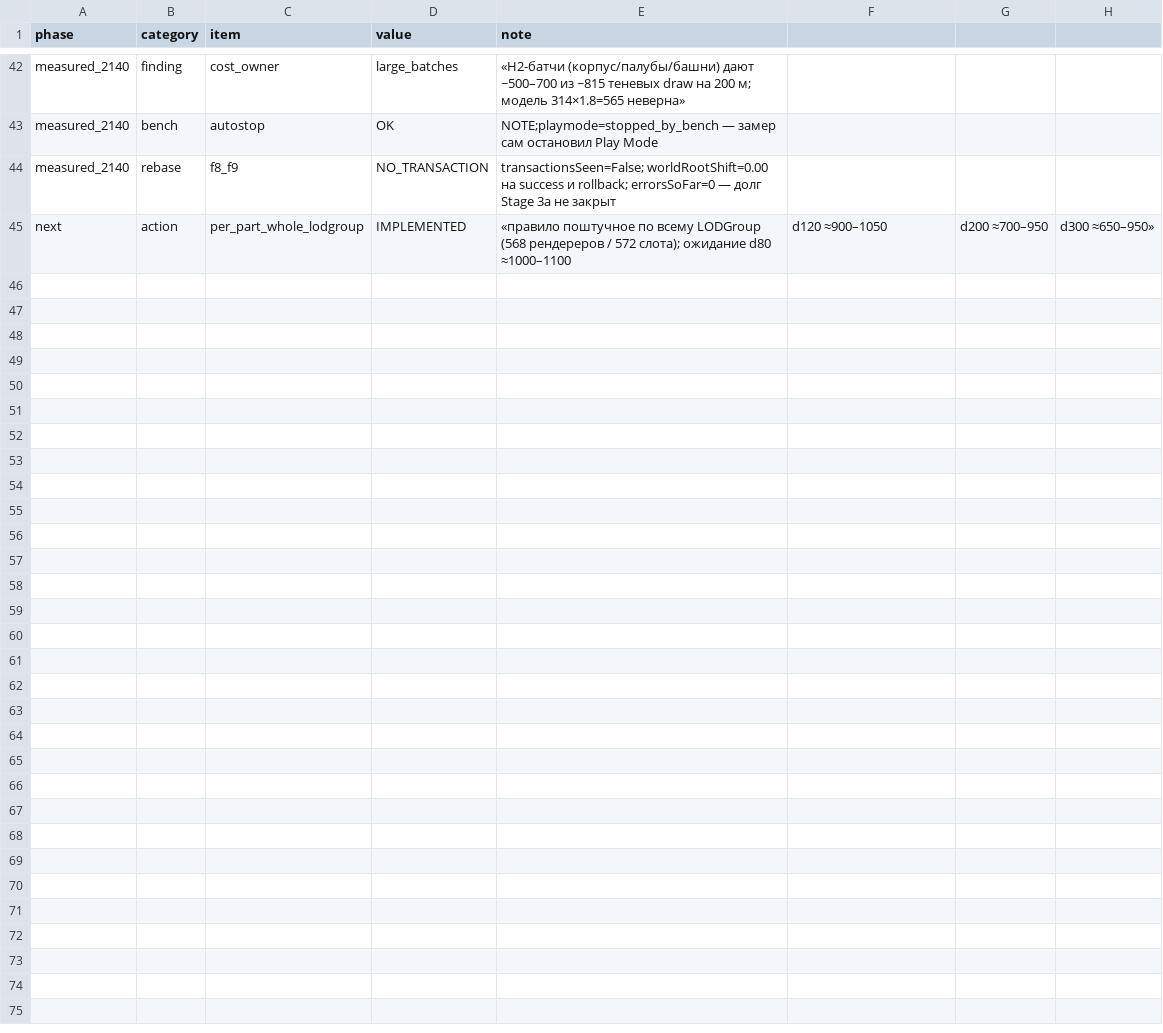
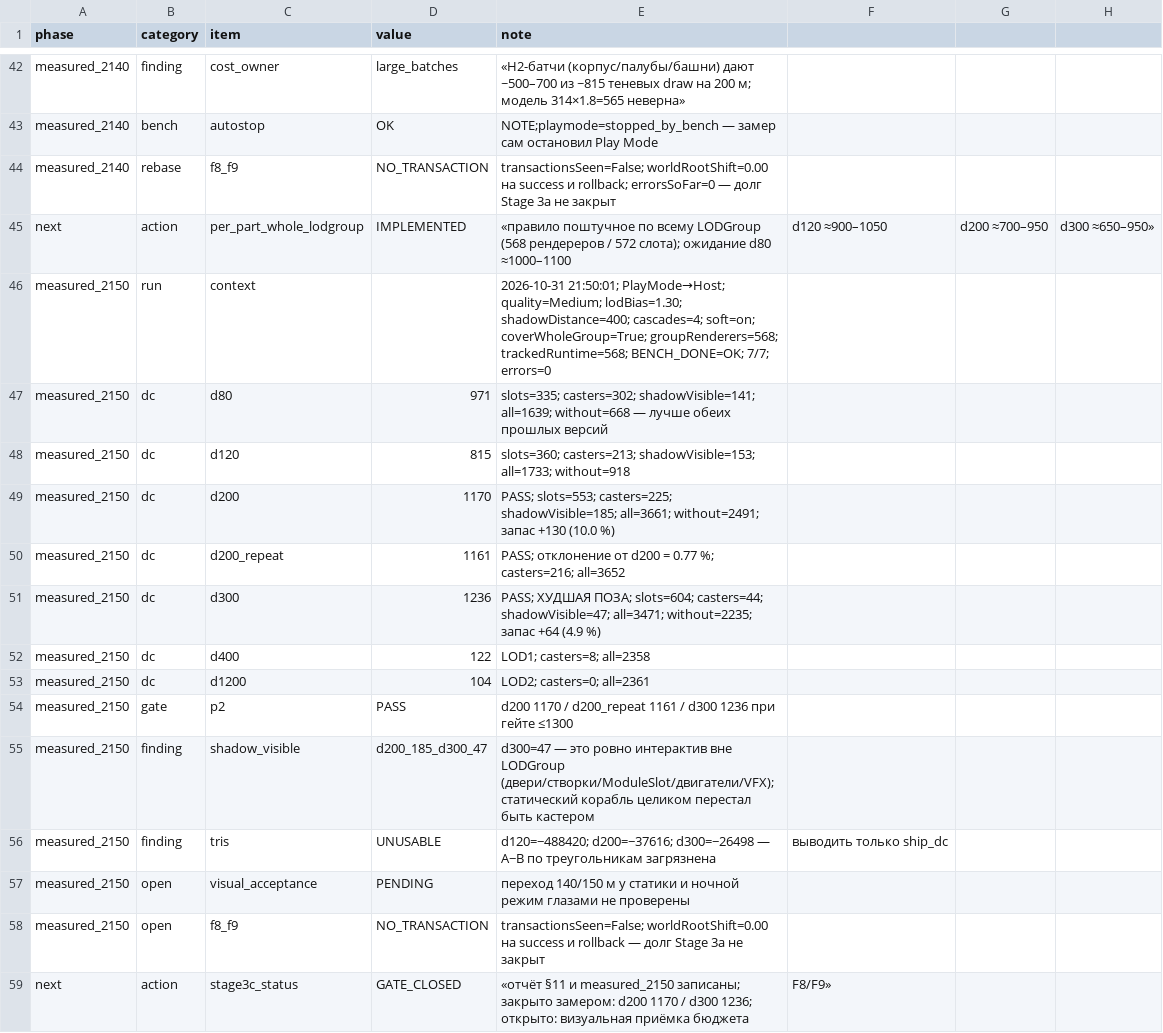
Before and after one commit to boozzeeboom/project-c, a CSV file: docs/world/primum_city/10_CULLING_RESEARCH/08_DATA/N_stage3c_heavy_2026-10-31.csv, drawn as a sheet; only a part is shown, gaps mark what is left out.

Commit message:
T-CULL01/Stage 3c: P2 gate CLOSED by measurement - d200 1170 / repeat 1161 / d300 1236 DC (whole-LODGroup per-part shadow budget)

```diff
--- a/docs/world/primum_city/10_CULLING_RESEARCH/08_DATA/N_stage3c_heavy_2026-10-31.csv
+++ b/docs/world/primum_city/10_CULLING_RESEARCH/08_DATA/N_stage3c_heavy_2026-10-31.csv
@@ -45 +45,15 @@ measured_2140,rebase,f8_f9,NO_TRANSACTION,transactionsSeen=False; worldRootShift
 next,action,per_part_whole_lodgroup,IMPLEMENTED,«правило поштучное по всему LODGroup (568 рендереров / 572 слота); ожидание d80 ≈1000–1100, d120 ≈900–1050, d200 ≈700–950, d300 ≈650–950»
+measured_2150,run,context,,2026-10-31 21:50:01; PlayMode→Host; quality=Medium; lodBias=1.30; shadowDistance=400; cascades=4; soft=on; coverWholeGroup=True; groupRenderers=568; trackedRuntime=568; BENCH_DONE=OK; 7/7; errors=0
+measured_2150,dc,d80,971,slots=335; casters=302; shadowVisible=141; all=1639; without=668 — лучше обеих прошлых версий
+measured_2150,dc,d120,815,slots=360; casters=213; shadowVisible=153; all=1733; without=918
+measured_2150,dc,d200,1170,PASS; slots=553; casters=225; shadowVisible=185; all=3661; without=2491; запас +130 (10.0 %)
+measured_2150,dc,d200_repeat,1161,PASS; отклонение от d200 = 0.77 %; casters=216; all=3652
+measured_2150,dc,d300,1236,PASS; ХУДШАЯ ПОЗА; slots=604; casters=44; shadowVisible=47; all=3471; without=2235; запас +64 (4.9 %)
+measured_2150,dc,d400,122,LOD1; casters=8; all=2358
+measured_2150,dc,d1200,104,LOD2; casters=0; all=2361
+measured_2150,gate,p2,PASS,d200 1170 / d200_repeat 1161 / d300 1236 при гейте ≤1300
+measured_2150,finding,shadow_visible,d200_185_d300_47,d300=47 — это ровно интерактив вне LODGroup (двери/створки/ModuleSlot/двигатели/VFX); статический корабль целиком перестал быть кастером
+measured_2150,finding,tris,UNUSABLE,d120=−488420; d200=−37616; d300=−26498 — A−B по треугольникам загрязнена, выводить только ship_dc
+measured_2150,open,visual_acceptance,PENDING,переход 140/150 м у статики и ночной режим глазами не проверены
+measured_2150,open,f8_f9,NO_TRANSACTION,transactionsSeen=False; worldRootShift=0.00 на success и rollback — долг Stage 3a не закрыт
+next,action,stage3c_status,GATE_CLOSED,«отчёт §11 и measured_2150 записаны; закрыто замером: d200 1170 / d300 1236; открыто: визуальная приёмка бюджета, F8/F9»
```
Also changed, not shown: 3 other files.
